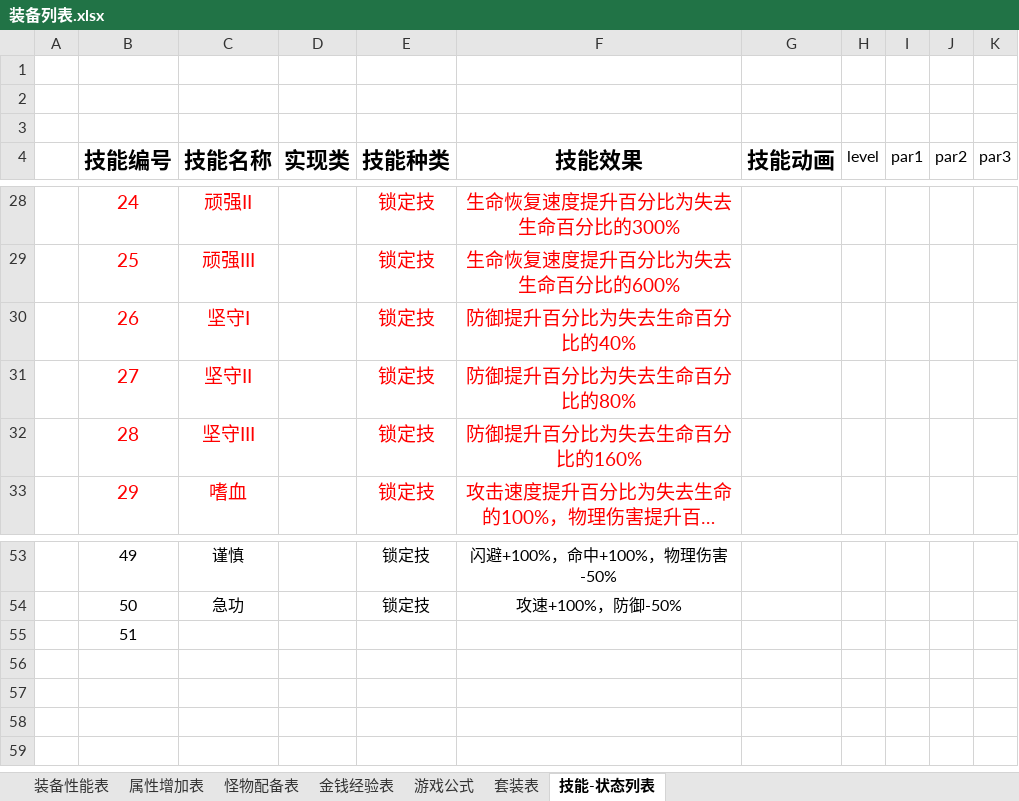
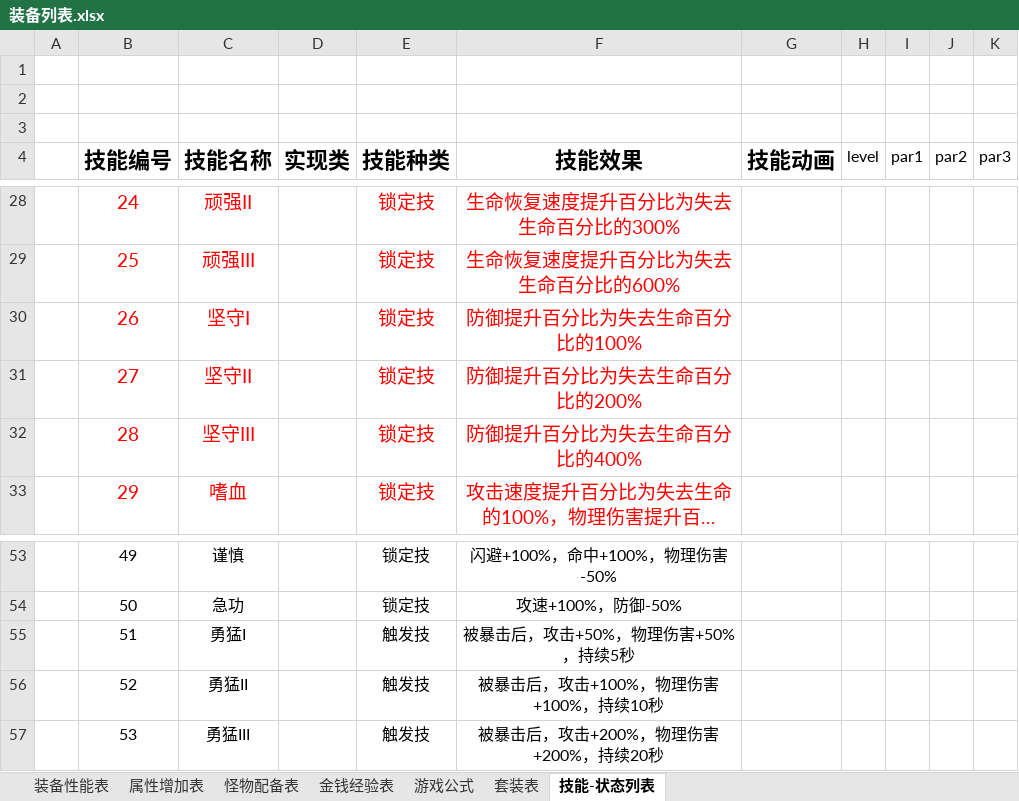
Before and after one commit to shashibici/AMTT, an Excel workbook: 装备列表.xlsx, sheet 技能-状态列表, drawn as a sheet; only a part is shown, gaps mark what is left out; long unchanged cells end in …; values as stored, in another font and other column widths than the file's, no borders; the diff names each change by its address in the sheet, - before the commit and + after, or states it on an @@ line.

```diff
--- a/装备列表.xlsx (sheet 技能-状态列表)
+++ b/装备列表.xlsx (sheet 技能-状态列表)
-F30 (技能效果): 防御提升百分比为失去生命百分比的40%
+F30 (技能效果): 防御提升百分比为失去生命百分比的100%
-F31 (技能效果): 防御提升百分比为失去生命百分比的80%
+F31 (技能效果): 防御提升百分比为失去生命百分比的200%
-F32 (技能效果): 防御提升百分比为失去生命百分比的160%
+F32 (技能效果): 防御提升百分比为失去生命百分比的400%
-C55 (技能名称): (empty)
+C55 (技能名称): 勇猛I
-E55 (技能种类): (empty)
+E55 (技能种类): 触发技
-F55 (技能效果): (empty)
+F55 (技能效果): 被暴击后，攻击+50%，物理伤害+50%，持续5秒
+row 56:  | 52 | 勇猛II |  | 触发技 | 被暴击后，攻击+100%，物理伤害+100%，持续10秒
+row 57:  | 53 | 勇猛III |  | 触发技 | 被暴击后，攻击+200%，物理伤害+200%，持续20秒
```
Also changed, not shown: 25 other files.
